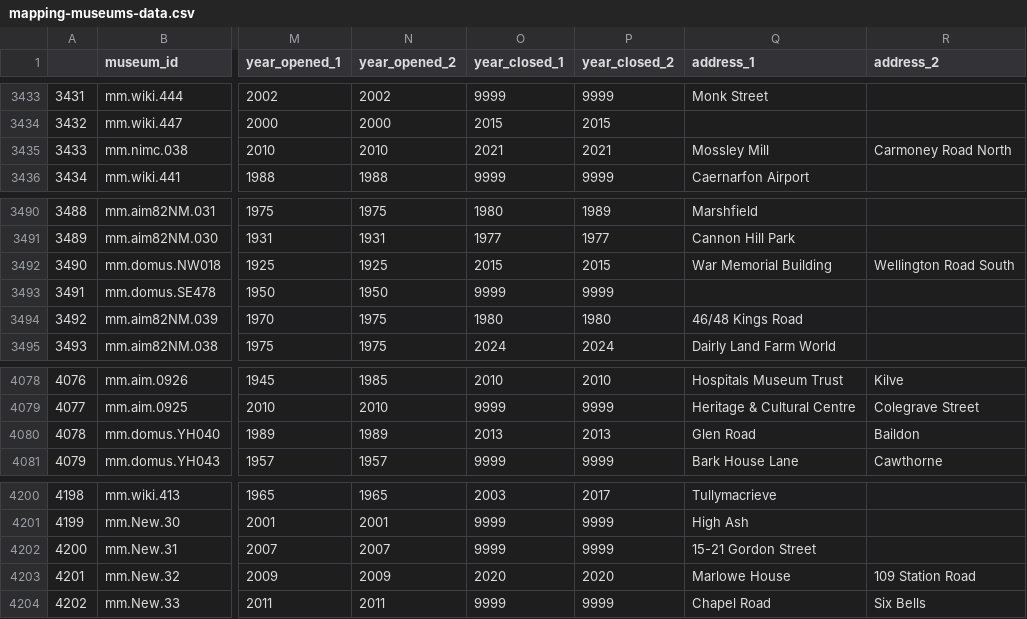
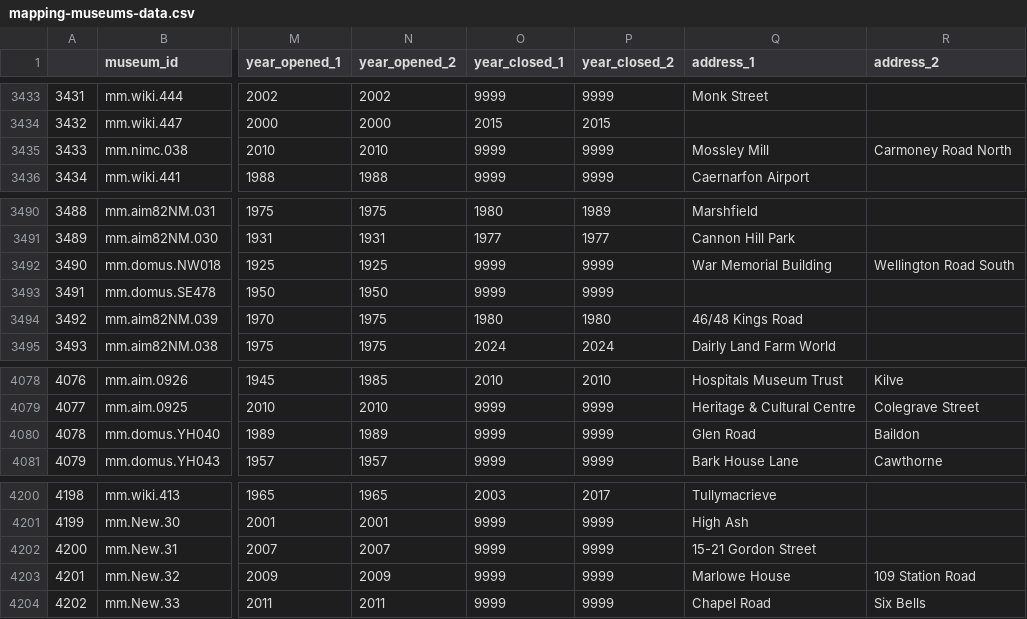
Before and after one commit to Birkbeck/museum-analytics, a CSV file: data/mapping-museums-data.csv, drawn as a sheet; only a part is shown, gaps mark what is left out; the diff covers the shown part only; the diff names each change by its address in the sheet, - before the commit and + after, or states it on an @@ line.

```diff
--- a/data/mapping-museums-data.csv
+++ b/data/mapping-museums-data.csv
-O3435 (year_closed_1): 2021
+O3435 (year_closed_1): 9999
-P3435 (year_closed_2): 2021
+P3435 (year_closed_2): 9999
-O3492 (year_closed_1): 2015
+O3492 (year_closed_1): 9999
-P3492 (year_closed_2): 2015
+P3492 (year_closed_2): 9999
-O4080 (year_closed_1): 2013
+O4080 (year_closed_1): 9999
-P4080 (year_closed_2): 2013
+P4080 (year_closed_2): 9999
-O4203 (year_closed_1): 2020
+O4203 (year_closed_1): 9999
-P4203 (year_closed_2): 2020
+P4203 (year_closed_2): 9999
```
Also changed, not shown: 22 edited cells elsewhere in this file, data/query_results/museums.csv, shiny/mappingmuseums/data/query_results/museums.csv, 4 other files.
